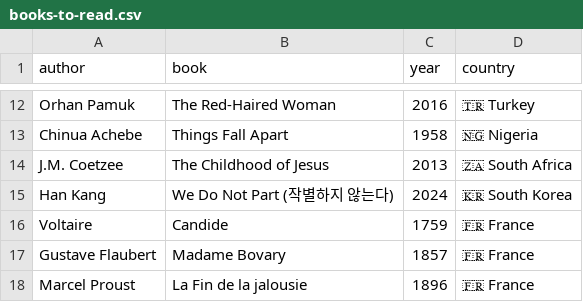
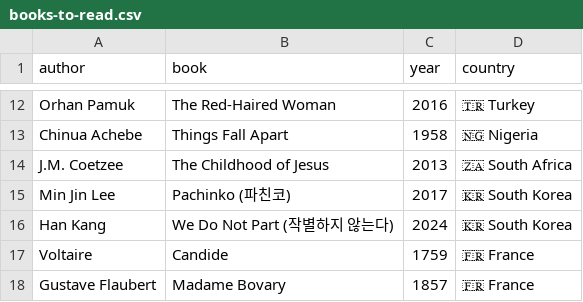
Before and after one commit to FrankKair/FrankKair.github.io, a CSV file: books-to-read.csv, drawn as a sheet; only a part is shown, gaps mark what is left out; the shorter side is filled out with more unchanged rows.

Commit message:
Grand Prix 1966, Pachinko, Universality, recs-movie

```diff
--- a/books-to-read.csv
+++ b/books-to-read.csv
@@ -14,2 +14,3 @@ Chinua Achebe,Things Fall Apart,1958,🇳🇬 Nigeria
 J.M. Coetzee,The Childhood of Jesus,2013,🇿🇦 South Africa
+Min Jin Lee,Pachinko (파친코),2017,🇰🇷 South Korea
 Han Kang,We Do Not Part (작별하지 않는다),2024,🇰🇷 South Korea
```
Also changed, not shown: cinema-club.csv, 6 other files.
